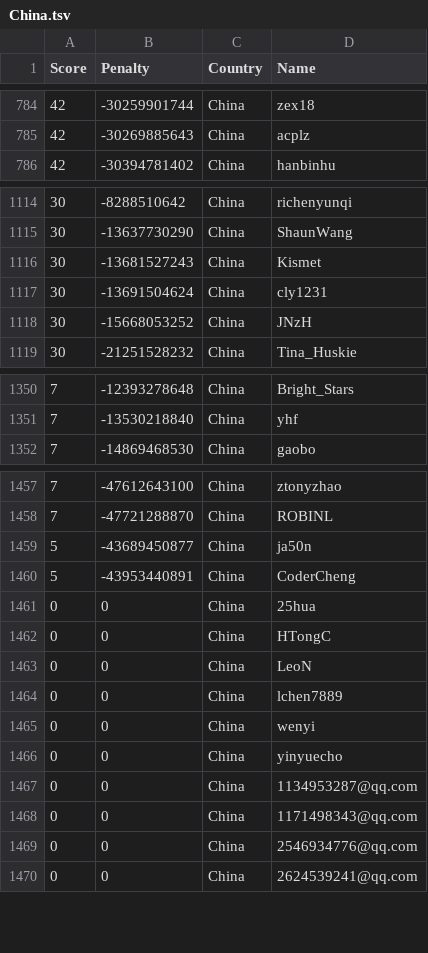
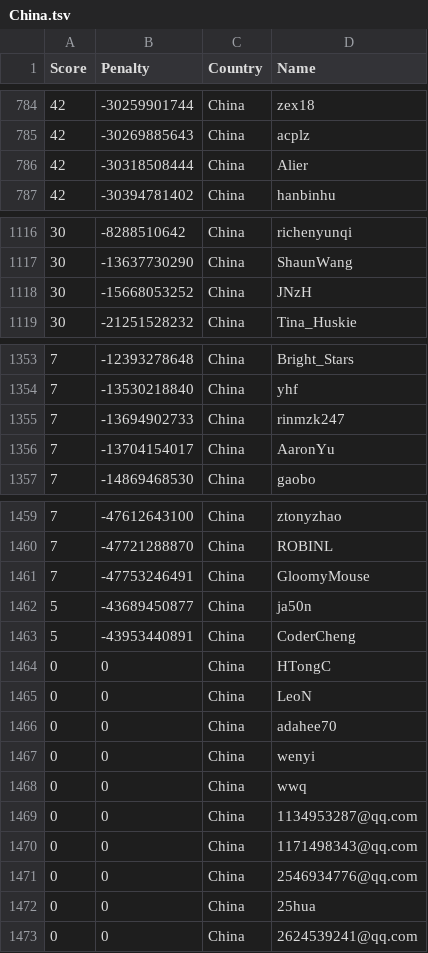
Before and after one commit to Sea-n/GCJ-score, a TSV file: China.tsv, drawn as a sheet; only a part is shown, gaps mark what is left out; the diff covers the shown part only.

```diff
--- a/China.tsv
+++ b/China.tsv
@@ -785,2 +785,3 @@ Score	Penalty	Country	Name
 42	-30269885643	China	acplz
+42	-30318508444	China	Alier
 42	-30394781402	China	hanbinhu
@@ -1115,4 +1117,2 @@ Score	Penalty	Country	Name
 30	-13637730290	China	ShaunWang
-30	-13681527243	China	Kismet
-30	-13691504624	China	cly1231
 30	-15668053252	China	JNzH
@@ -1351,2 +1354,4 @@ Score	Penalty	Country	Name
 7	-13530218840	China	yhf
+7	-13694902733	China	rinmzk247
+7	-13704154017	China	AaronYu
 7	-14869468530	China	gaobo
@@ -1458,10 +1460,10 @@ Score	Penalty	Country	Name
 7	-47721288870	China	ROBINL
+7	-47753246491	China	GloomyMouse
 5	-43689450877	China	ja50n
 5	-43953440891	China	CoderCheng
-0	0	China	25hua
 0	0	China	HTongC
 0	0	China	LeoN
-0	0	China	lchen7889
+0	0	China	adahee70
 0	0	China	wenyi
-0	0	China	yinyuecho
+0	0	China	wwq
 0	0	China	1134953287@qq.com
@@ -1469,2 +1471,3 @@ Score	Penalty	Country	Name
 0	0	China	2546934776@qq.com
+0	0	China	25hua
 0	0	China	2624539241@qq.com
```
Also changed, not shown: 6 added rows and 4 removed rows elsewhere in this file, ALL.tsv, Bangladesh.tsv, 18 other files.
